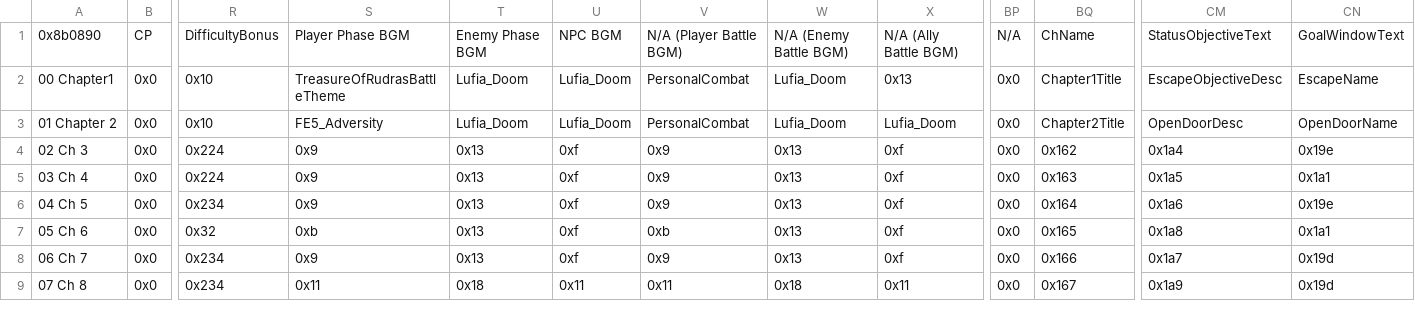
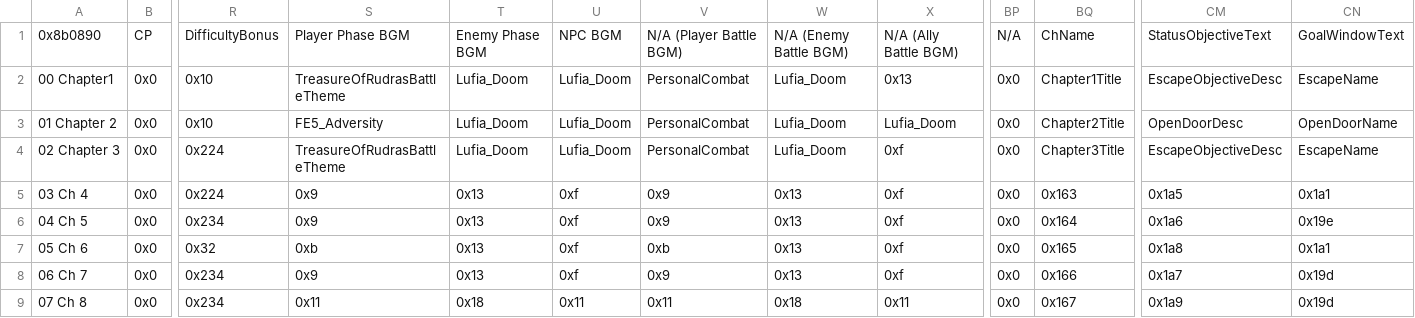
Before and after one commit to legendofloog/Teleshack-II, a CSV file: Tables/NightmareModules/ChapterData/ChapterData.csv, drawn as a sheet; only a part is shown, gaps mark what is left out; the diff names each change by its address in the sheet, - before the commit and + after, or states it on an @@ line.

```diff
--- a/Tables/NightmareModules/ChapterData/ChapterData.csv
+++ b/Tables/NightmareModules/ChapterData/ChapterData.csv
-A4: 02 Ch 3
+A4: 02 Chapter 3
-S4: 0x9
+S4: TreasureOfRudrasBattleTheme
-T4: 0x13
+T4: Lufia_Doom
-U4: 0xf
+U4: Lufia_Doom
-V4: 0x9
+V4: PersonalCombat
-W4: 0x13
+W4: Lufia_Doom
-BQ4: 0x162
+BQ4: Chapter3Title
-CM4: 0x1a4
+CM4: EscapeObjectiveDesc
-CN4: 0x19e
+CN4: EscapeName
```
Also changed, not shown: Tables/NightmareModules/CharactersClasses/CharacterTable.csv, Tables/NightmareModules/CharactersClasses/MagCharEditor.csv, 15 other files.
